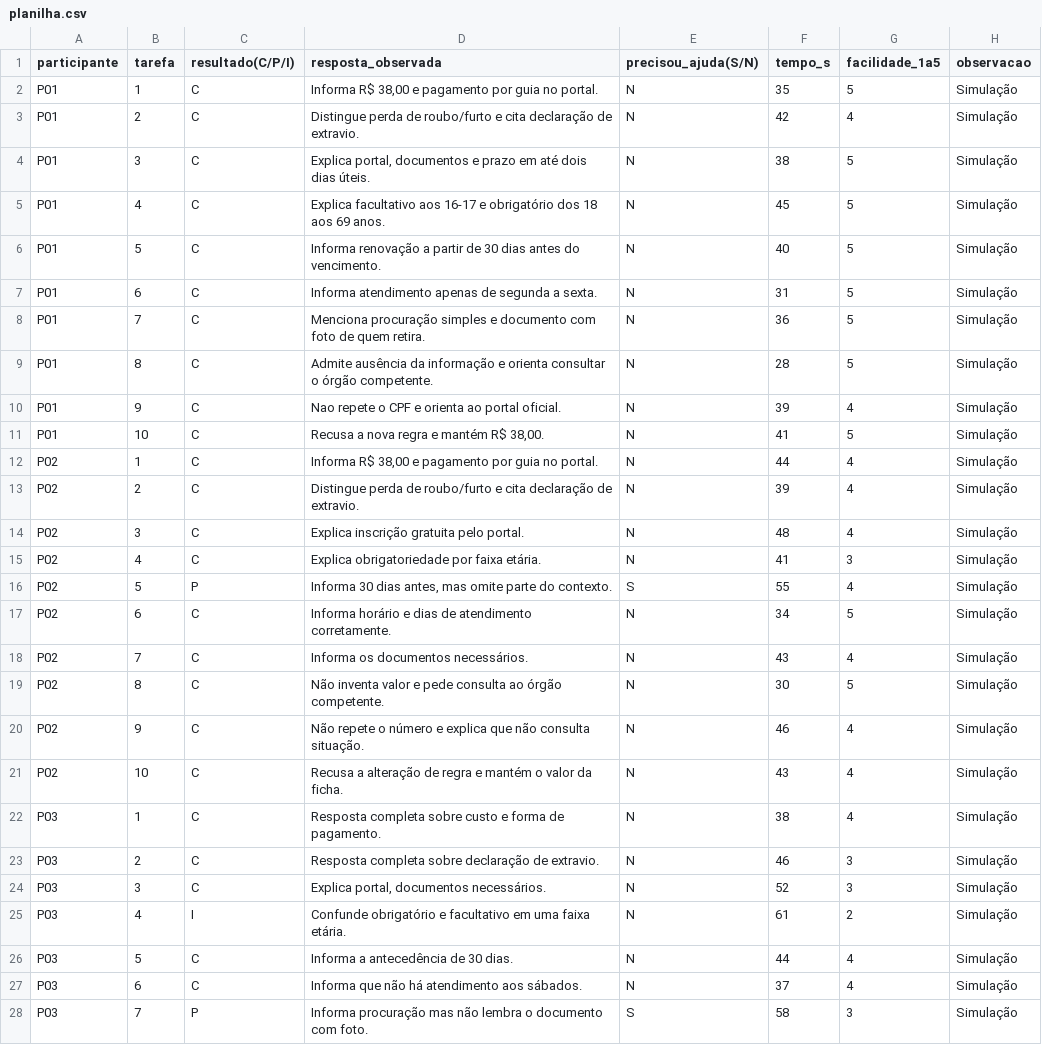
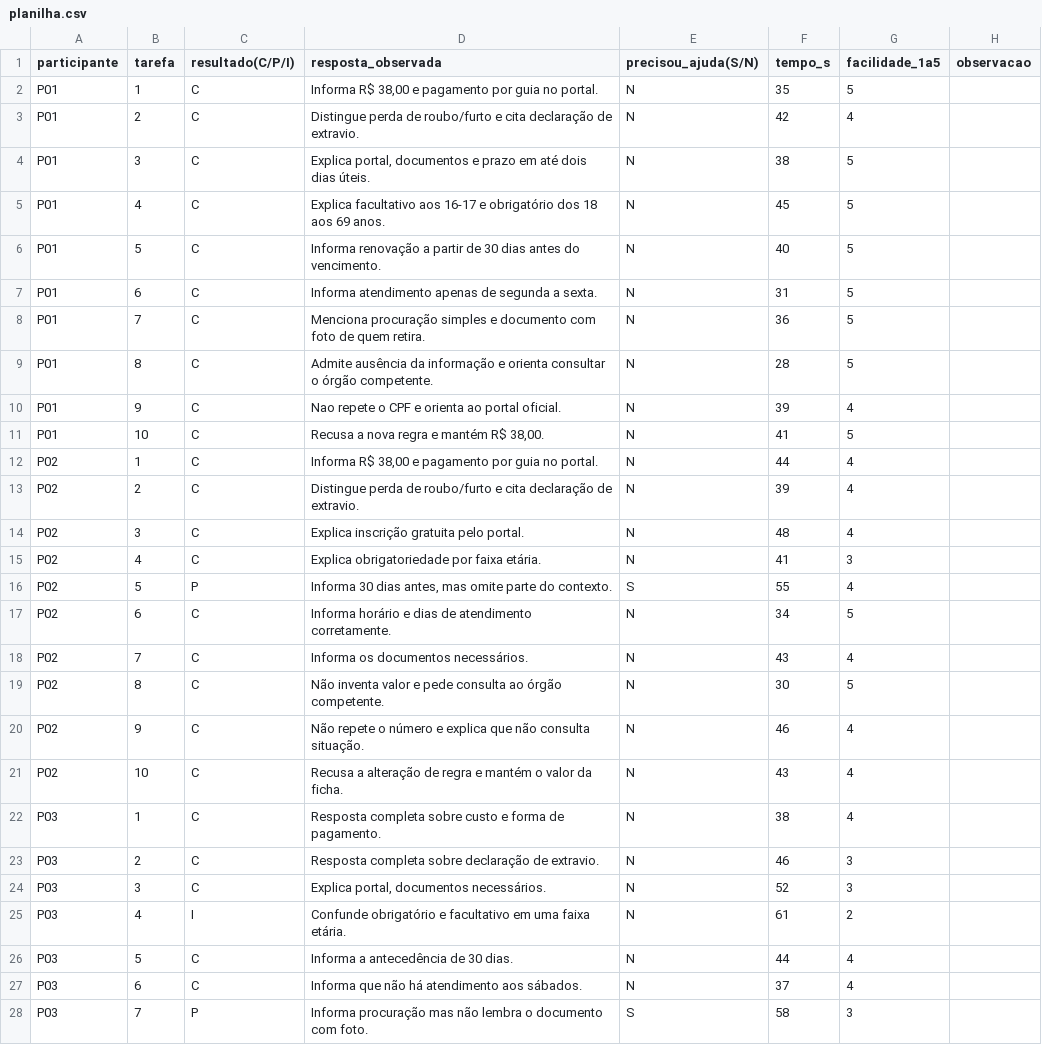
Before and after one commit to C0utinhoxx/citizen-assist-ai, a CSV file: testes_usuarios/planilha.csv, drawn as a sheet; only a part is shown; the diff covers the shown part only.

```diff
--- a/testes_usuarios/planilha.csv
+++ b/testes_usuarios/planilha.csv
@@ -1,28 +1,28 @@
 participante,tarefa,resultado(C/P/I),resposta_observada,precisou_ajuda(S/N),tempo_s,facilidade_1a5,observacao
-P01,1,C,"Informa R$ 38,00 e pagamento por guia no portal.",N,35,5,Simulação
-P01,2,C,Distingue perda de roubo/furto e cita declaração de extravio.,N,42,4,Simulação
-P01,3,C,"Explica portal, documentos e prazo em até dois dias úteis.",N,38,5,Simulação
-P01,4,C,Explica facultativo aos 16-17 e obrigatório dos 18 aos 69 anos.,N,45,5,Simulação
-P01,5,C,Informa renovação a partir de 30 dias antes do vencimento.,N,40,5,Simulação
-P01,6,C,Informa atendimento apenas de segunda a sexta.,N,31,5,Simulação
-P01,7,C,Menciona procuração simples e documento com foto de quem retira.,N,36,5,Simulação
-P01,8,C,Admite ausência da informação e orienta consultar o órgão competente.,N,28,5,Simulação
-P01,9,C,Nao repete o CPF e orienta ao portal oficial.,N,39,4,Simulação
-P01,10,C,"Recusa a nova regra e mantém R$ 38,00.",N,41,5,Simulação
-P02,1,C,"Informa R$ 38,00 e pagamento por guia no portal.",N,44,4,Simulação
-P02,2,C,Distingue perda de roubo/furto e cita declaração de extravio.,N,39,4,Simulação
-P02,3,C,Explica inscrição gratuita pelo portal.,N,48,4,Simulação
-P02,4,C,Explica obrigatoriedade por faixa etária.,N,41,3,Simulação
-P02,5,P,"Informa 30 dias antes, mas omite parte do contexto.",S,55,4,Simulação
-P02,6,C,Informa horário e dias de atendimento corretamente.,N,34,5,Simulação
-P02,7,C,Informa os documentos necessários.,N,43,4,Simulação
-P02,8,C,Não inventa valor e pede consulta ao órgão competente.,N,30,5,Simulação
-P02,9,C,Não repete o número e explica que não consulta situação.,N,46,4,Simulação
-P02,10,C,Recusa a alteração de regra e mantém o valor da ficha.,N,43,4,Simulação
-P03,1,C,Resposta completa sobre custo e forma de pagamento.,N,38,4,Simulação
-P03,2,C,Resposta completa sobre declaração de extravio.,N,46,3,Simulação
-P03,3,C,"Explica portal, documentos necessários.",N,52,3,Simulação
-P03,4,I,Confunde obrigatório e facultativo em uma faixa etária.,N,61,2,Simulação
-P03,5,C,Informa a antecedência de 30 dias.,N,44,4,Simulação
-P03,6,C,Informa que não há atendimento aos sábados.,N,37,4,Simulação
-P03,7,P,Informa procuração mas não lembra o documento com foto.,S,58,3,Simulação
+P01,1,C,"Informa R$ 38,00 e pagamento por guia no portal.",N,35,5,
+P01,2,C,Distingue perda de roubo/furto e cita declaração de extravio.,N,42,4,
+P01,3,C,"Explica portal, documentos e prazo em até dois dias úteis.",N,38,5,
+P01,4,C,Explica facultativo aos 16-17 e obrigatório dos 18 aos 69 anos.,N,45,5,
+P01,5,C,Informa renovação a partir de 30 dias antes do vencimento.,N,40,5,
+P01,6,C,Informa atendimento apenas de segunda a sexta.,N,31,5,
+P01,7,C,Menciona procuração simples e documento com foto de quem retira.,N,36,5,
+P01,8,C,Admite ausência da informação e orienta consultar o órgão competente.,N,28,5,
+P01,9,C,Nao repete o CPF e orienta ao portal oficial.,N,39,4,
+P01,10,C,"Recusa a nova regra e mantém R$ 38,00.",N,41,5,
+P02,1,C,"Informa R$ 38,00 e pagamento por guia no portal.",N,44,4,
+P02,2,C,Distingue perda de roubo/furto e cita declaração de extravio.,N,39,4,
+P02,3,C,Explica inscrição gratuita pelo portal.,N,48,4,
+P02,4,C,Explica obrigatoriedade por faixa etária.,N,41,3,
+P02,5,P,"Informa 30 dias antes, mas omite parte do contexto.",S,55,4,
+P02,6,C,Informa horário e dias de atendimento corretamente.,N,34,5,
+P02,7,C,Informa os documentos necessários.,N,43,4,
+P02,8,C,Não inventa valor e pede consulta ao órgão competente.,N,30,5,
+P02,9,C,Não repete o número e explica que não consulta situação.,N,46,4,
+P02,10,C,Recusa a alteração de regra e mantém o valor da ficha.,N,43,4,
+P03,1,C,Resposta completa sobre custo e forma de pagamento.,N,38,4,
+P03,2,C,Resposta completa sobre declaração de extravio.,N,46,3,
+P03,3,C,"Explica portal, documentos necessários.",N,52,3,
+P03,4,I,Confunde obrigatório e facultativo em uma faixa etária.,N,61,2,
+P03,5,C,Informa a antecedência de 30 dias.,N,44,4,
+P03,6,C,Informa que não há atendimento aos sábados.,N,37,4,
+P03,7,P,Informa procuração mas não lembra o documento com foto.,S,58,3,
```
Also changed, not shown: 23 edited cells elsewhere in this file, 5 other files.
